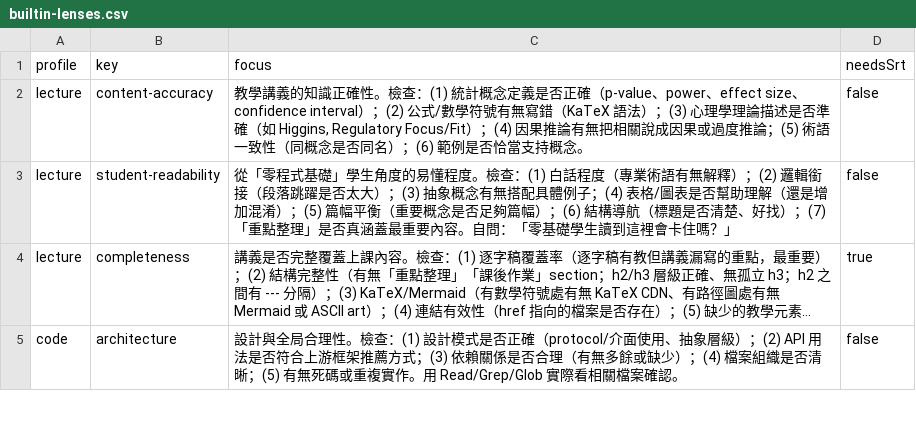
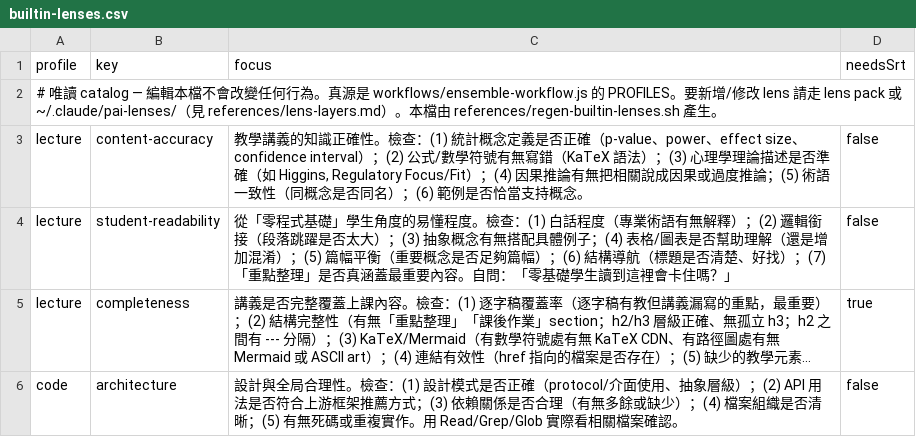
Before and after one commit to PsychQuant/parallel-ai-agents, a CSV file: plugins/parallel-ai-agents/references/builtin-lenses.csv, drawn as a sheet; only a part is shown; long unchanged cells end in ….

Commit message:
chore: builtin-lenses.csv 標明唯讀 + CI drift 檢查 (#29)
catalog 的註解列放在 header **之後** —— 放前面會被 csv.DictReader 當成
header，整份檔案解析成空（實測確認）。放後面則落在第一欄、key/focus 為空，
被 pai-parse-lens-csv 跳過，所以檔案仍可安全餵給 --lens-file。

CI 加 drift 檢查：跑 regen 後 git diff --exit-code。在 #29 的方案下
catalog 已退回純 reference（層 ① baseline 由 harness 的 PROFILES 供給），
所以過期是文件缺陷而非正確性缺陷 —— 但這個 repo 的賣點是「來貢獻一條
lens」，catalog 與程式不一致會把貢獻者指向錯的地方。

順手修掉 regen script 的一個既有陷阱：heredoc 是 unquoted，JS 註解裡的
反引號會被 shell 當命令替換執行（加註解時實際踩到，log 出現
`profile: command not found`）。已在該處留下警語。

```diff
--- a/plugins/parallel-ai-agents/references/builtin-lenses.csv
+++ b/plugins/parallel-ai-agents/references/builtin-lenses.csv
@@ -1,2 +1,3 @@
 profile,key,focus,needsSrt
+# 唯讀 catalog — 編輯本檔不會改變任何行為。真源是 workflows/ensemble-workflow.js 的 PROFILES。要新增/修改 lens 請走 lens pack 或 ~/.claude/pai-lenses/（見 references/lens-layers.md）。本檔由 references/regen-builtin-lenses.sh 產生。
 lecture,content-accuracy,"教學講義的知識正確性。檢查：(1) 統計概念定義是否正確（p-value、power、effect size、confidence interval）；(2) 公式/數學符號有無寫錯（KaTeX 語法）；(3) 心理學理論描述是否準確（如 Higgins, Regulatory Focus/Fit）；(4) 因果推論有無把相關說成因果或過度推論；(5) 術語一致性（同概念是否同名）；(6) 範例是否恰當支持概念。",false
```
Also changed, not shown: 2 other files.
